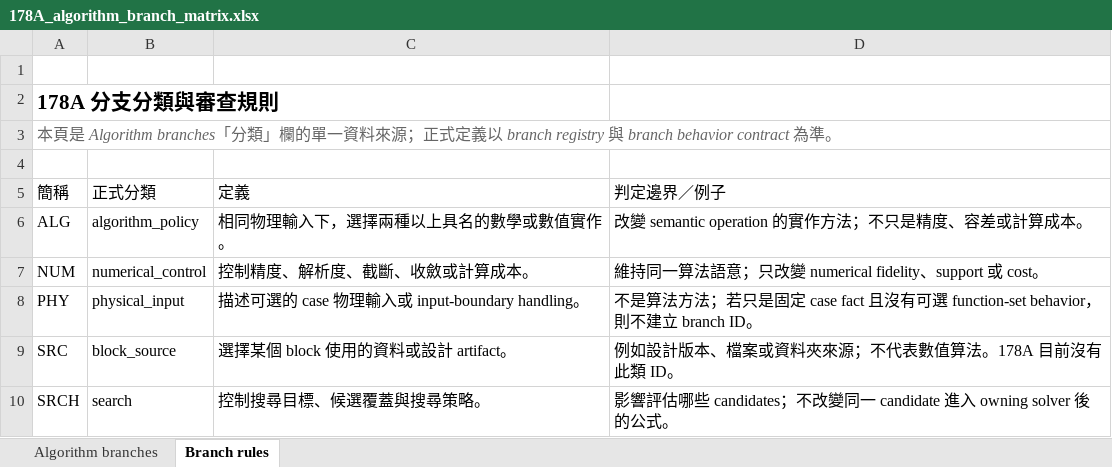
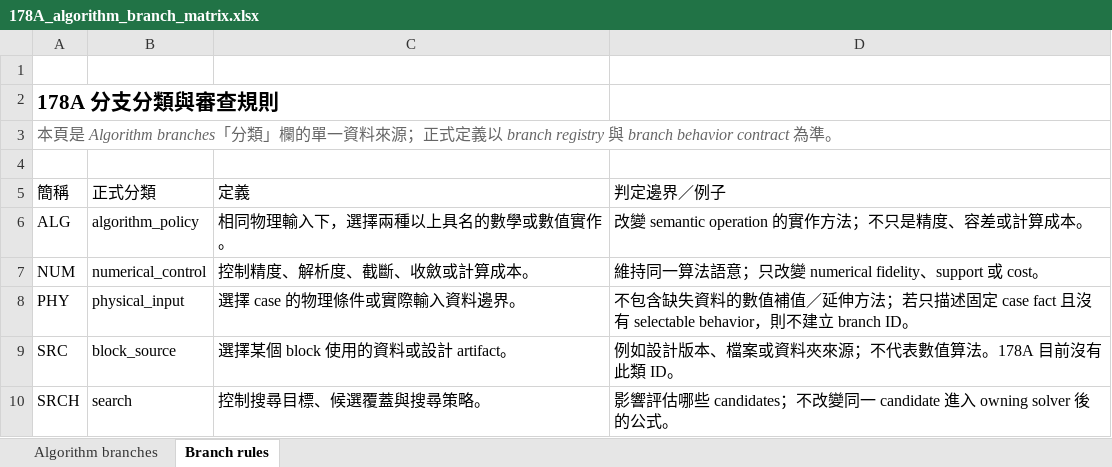
Before and after one commit to johnny13816-max/serdes-coding, an Excel workbook: docs/planning/178A_algorithm_branch_matrix.xlsx, sheet Branch rules, drawn as a sheet; only a part is shown; values as stored, in another font and other column widths than the file's, no borders; table styles not drawn; the diff names each change by its address in the sheet, - before the commit and + after, or states it on an @@ line.

```diff
--- a/docs/planning/178A_algorithm_branch_matrix.xlsx (sheet Branch rules)
+++ b/docs/planning/178A_algorithm_branch_matrix.xlsx (sheet Branch rules)
-C8 (定義): 描述可選的 case 物理輸入或 input-boundary handling。
+C8 (定義): 選擇 case 的物理條件或實際輸入資料邊界。
-D8 (判定邊界／例子): 不是算法方法；若只是固定 case fact 且沒有可選 function-set behavior，則不…
+D8 (判定邊界／例子): 不包含缺失資料的數值補值／延伸方法；若只描述固定 case fact 且沒有 selectable behavior，則不…
```
Also changed, not shown: sheet Algorithm branches, docs/planning/open_issues.xlsx, 18 other files.
